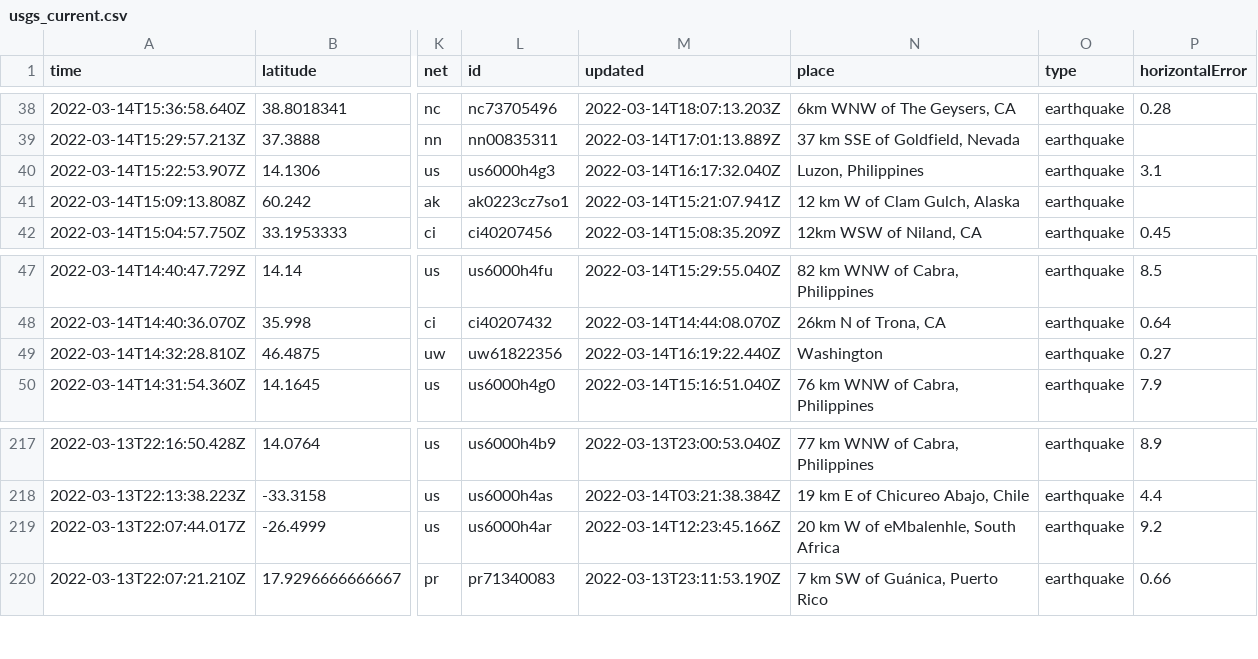
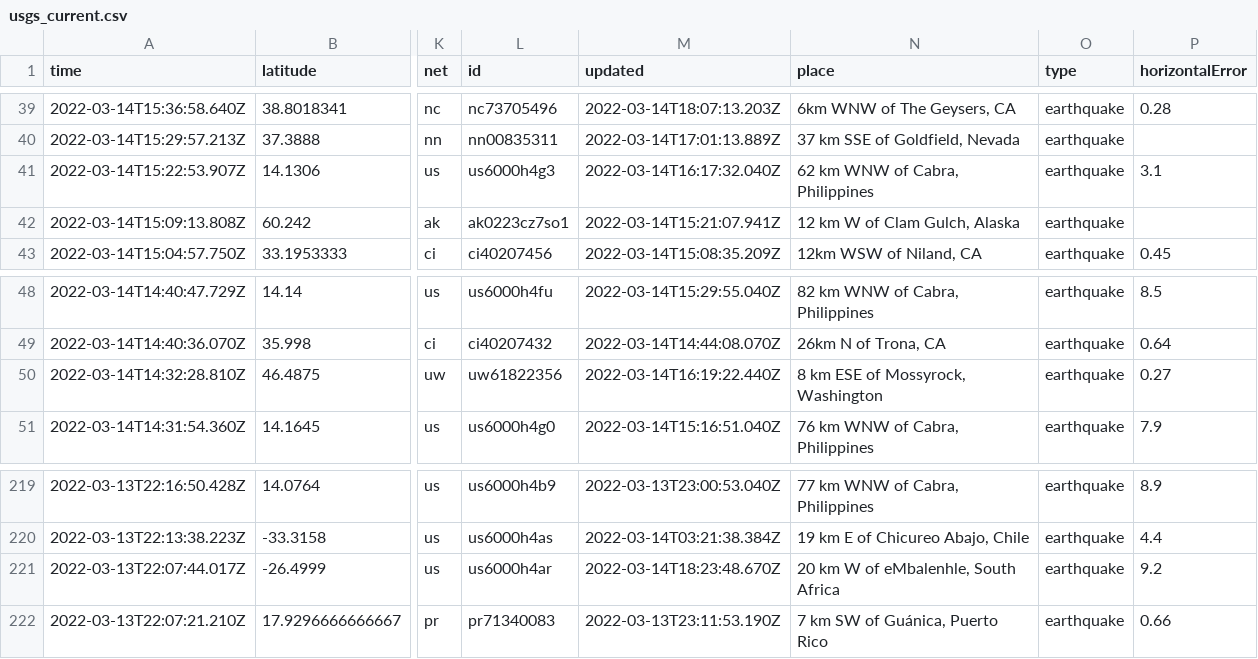
Before and after one commit to rachelll4/git-actions-nicar, a CSV file: usgs_current.csv, drawn as a sheet; only a part is shown, gaps mark what is left out; addresses are those after the commit; the diff covers the shown part only; the diff names each change by its address in the sheet, - before the commit and + after, or states it on an @@ line.

```diff
--- a/usgs_current.csv
+++ b/usgs_current.csv
-N41 (place): Luzon, Philippines
+N41 (place): 62 km WNW of Cabra, Philippines
-N50 (place): Washington
+N50 (place): 8 km ESE of Mossyrock, Washington
-M221 (updated): 2022-03-14T12:23:45.166Z
+M221 (updated): 2022-03-14T18:23:48.670Z
```
Also changed, not shown: 4 added rows, 5 removed rows and 3 edited cells elsewhere in this file.
